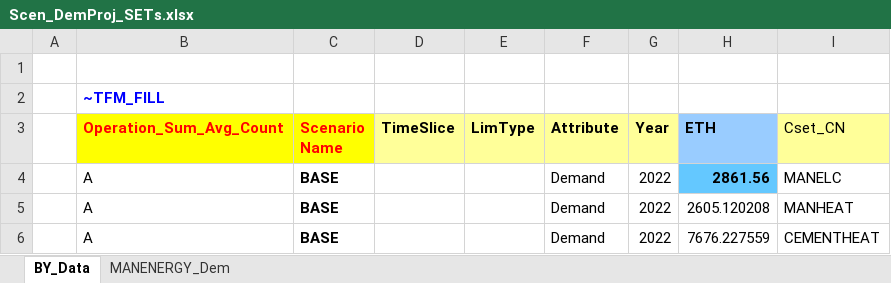
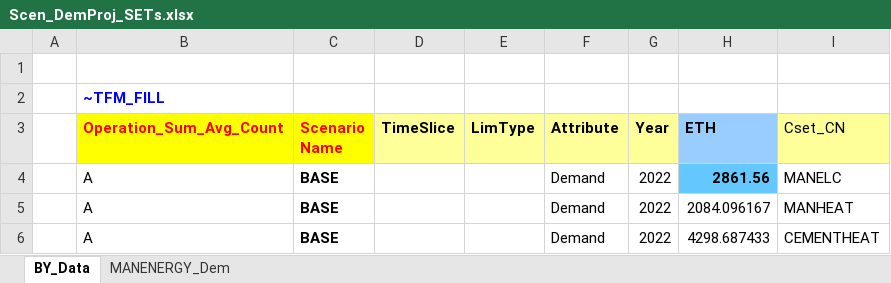
Before and after one commit to Tamenew/MANU2025, an Excel workbook: SuppXLS/Scen_DemProj_SETs.xlsx, sheet BY_Data, drawn as a sheet; values as stored, in another font and other column widths than the file's, no borders; charts and pictures not drawn; the diff names each change by its address in the sheet, - before the commit and + after, or states it on an @@ line.

```diff
--- a/SuppXLS/Scen_DemProj_SETs.xlsx (sheet BY_Data)
+++ b/SuppXLS/Scen_DemProj_SETs.xlsx (sheet BY_Data)
-H5 (ETH): 2605.120208
+H5 (ETH): 2084.096167
-H6 (ETH): 7676.227559
+H6 (ETH): 4298.687433
```
Also changed, not shown: sheet MANENERGY_Dem, SubRES_TMPL/SubRES_NewTechs.xlsx, SuppXLS/Scen_DemProj_Ref.xlsx, 3 other files.
